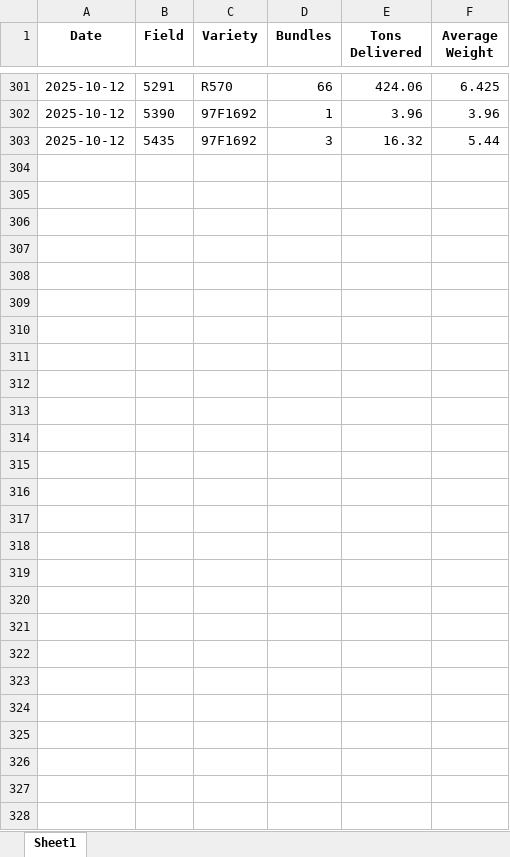
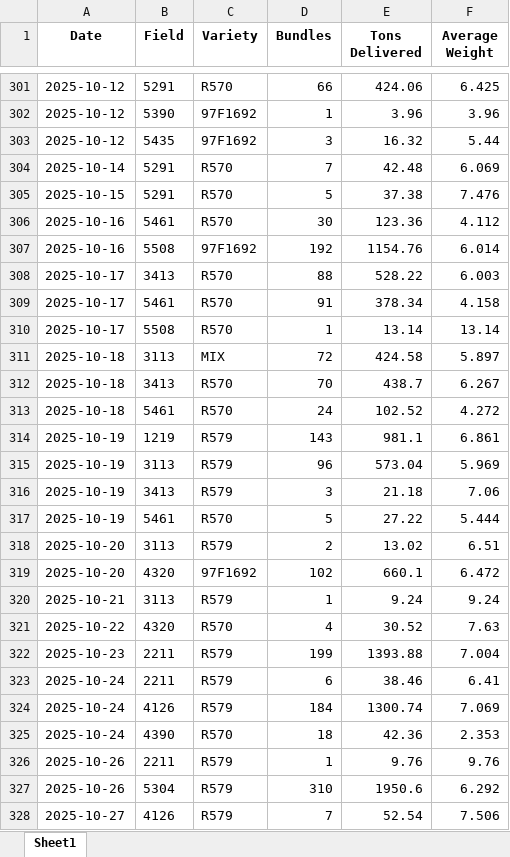
Before and after one commit to psibale/farm-management-system, an Excel workbook: data/mill_return.xlsx, sheet Sheet1, drawn as a sheet; only a part is shown, gaps mark what is left out; values as stored, in another font and other column widths than the file's, no borders; the diff names each change by its address in the sheet, - before the commit and + after, or states it on an @@ line.

```diff
--- a/data/mill_return.xlsx (sheet Sheet1)
+++ b/data/mill_return.xlsx (sheet Sheet1)
+row 304: 2025-10-14 | 5291 | R570 | 7 | 42.48 | 6.069
+row 305: 2025-10-15 | 5291 | R570 | 5 | 37.38 | 7.476
+row 306: 2025-10-16 | 5461 | R570 | 30 | 123.36 | 4.112
+row 307: 2025-10-16 | 5508 | 97F1692 | 192 | 1154.76 | 6.014
+row 308: 2025-10-17 | 3413 | R570 | 88 | 528.22 | 6.003
+row 309: 2025-10-17 | 5461 | R570 | 91 | 378.34 | 4.158
+row 310: 2025-10-17 | 5508 | R570 | 1 | 13.14 | 13.14
+row 311: 2025-10-18 | 3113 | MIX | 72 | 424.58 | 5.897
+row 312: 2025-10-18 | 3413 | R570 | 70 | 438.7 | 6.267
+row 313: 2025-10-18 | 5461 | R570 | 24 | 102.52 | 4.272
+row 314: 2025-10-19 | 1219 | R579 | 143 | 981.1 | 6.861
+row 315: 2025-10-19 | 3113 | R579 | 96 | 573.04 | 5.969
+row 316: 2025-10-19 | 3413 | R579 | 3 | 21.18 | 7.06
+row 317: 2025-10-19 | 5461 | R570 | 5 | 27.22 | 5.444
+row 318: 2025-10-20 | 3113 | R579 | 2 | 13.02 | 6.51
+row 319: 2025-10-20 | 4320 | 97F1692 | 102 | 660.1 | 6.472
+row 320: 2025-10-21 | 3113 | R579 | 1 | 9.24 | 9.24
+row 321: 2025-10-22 | 4320 | R570 | 4 | 30.52 | 7.63
+row 322: 2025-10-23 | 2211 | R579 | 199 | 1393.88 | 7.004
+row 323: 2025-10-24 | 2211 | R579 | 6 | 38.46 | 6.41
+row 324: 2025-10-24 | 4126 | R579 | 184 | 1300.74 | 7.069
+row 325: 2025-10-24 | 4390 | R570 | 18 | 42.36 | 2.353
+row 326: 2025-10-26 | 2211 | R579 | 1 | 9.76 | 9.76
+row 327: 2025-10-26 | 5304 | R579 | 310 | 1950.6 | 6.292
+row 328: 2025-10-27 | 4126 | R579 | 7 | 52.54 | 7.506
```
Also changed, not shown: data/yield_data.xlsx, 4 other files.
